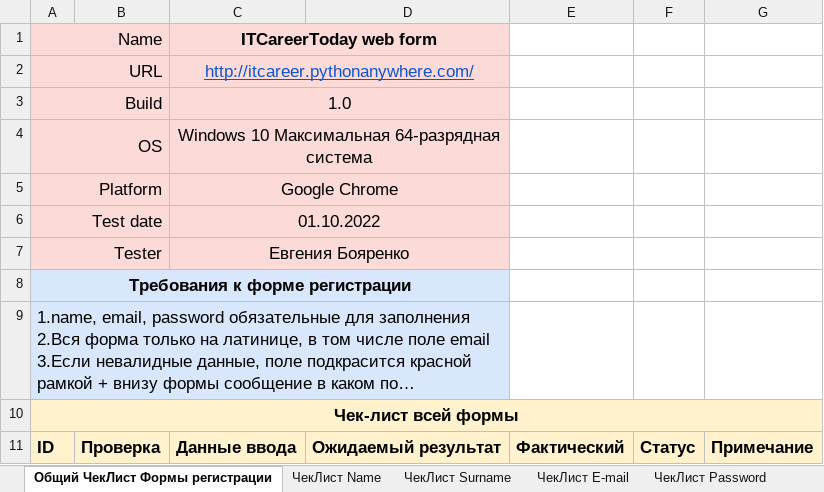
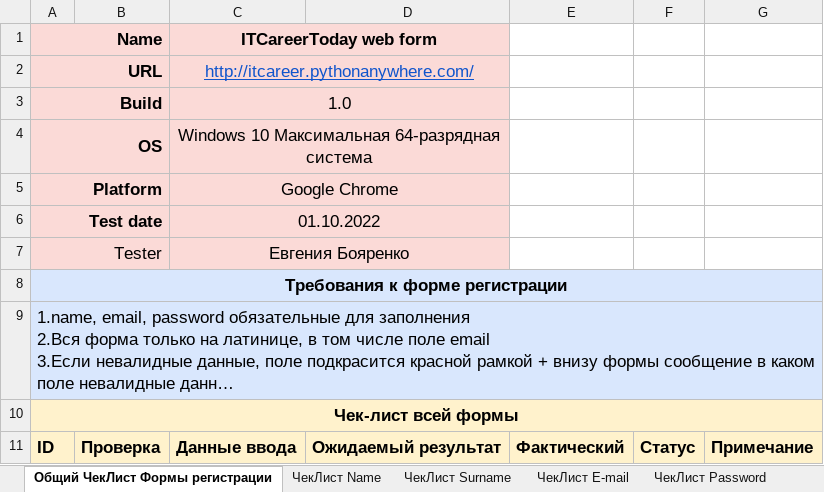
Before and after one commit to YauheniyaBayaranka/Testing_the_registration_Form-, an Excel workbook: Testing_the_registration_Formе_HW.xlsx, sheet Общий ЧекЛист Формы регистрации, drawn as a sheet; only a part is shown; long unchanged cells end in …; values as stored, in another font and other column widths than the file's, no borders; charts and pictures not drawn; the diff names each change by its address in the sheet, - before the commit and + after, or states it on an @@ line.

```diff
--- a/Testing_the_registration_Formе_HW.xlsx (sheet Общий ЧекЛист Формы регистрации)
+++ b/Testing_the_registration_Formе_HW.xlsx (sheet Общий ЧекЛист Формы регистрации)
-A1:A6 bold: off
+A1:A6 bold: on
-A8:D8 merged
+A8:G8 merged
-A9:D9 merged
+A9:G9 merged
```
Also changed, not shown: sheet ЧекЛист Name, sheet ЧекЛист Surname, sheet ЧекЛист Password.
